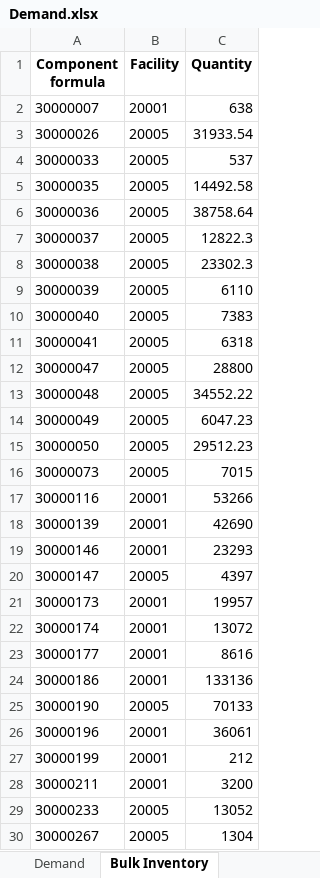
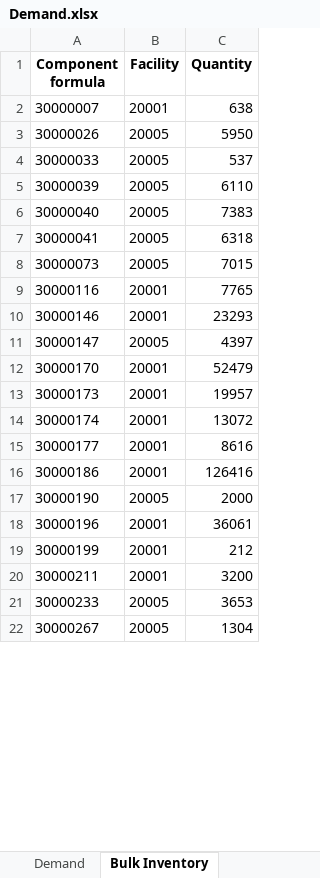
Before and after one commit to IteConsult/SAGELauncher, an Excel workbook: DBInput/Demand.xlsx, sheet Bulk Inventory, drawn as a sheet; only a part is shown; values as stored, in another font and other column widths than the file's, no borders; removed rows and columns are numbered as before the commit, all else as after; the diff covers the shown part only; the diff names each change by its address in the sheet, - before the commit and + after, or states it on an @@ line.

```diff
--- a/DBInput/Demand.xlsx (sheet Bulk Inventory)
+++ b/DBInput/Demand.xlsx (sheet Bulk Inventory)
-C3 (Quantity): 31933.54
+C3 (Quantity): 5950
-row 5: 30000035 | 20005 | 14492.58
-row 6: 30000036 | 20005 | 38758.64
-row 7: 30000037 | 20005 | 12822.3
-row 8: 30000038 | 20005 | 23302.3
-row 12: 30000047 | 20005 | 28800
-row 13: 30000048 | 20005 | 34552.22
-row 14: 30000049 | 20005 | 6047.23
-row 15: 30000050 | 20005 | 29512.23
-C9 (Quantity): 53266
+C9 (Quantity): 7765
-row 18: 30000139 | 20001 | 42690
+row 12: 30000170 | 20001 | 52479
-C16 (Quantity): 133136
+C16 (Quantity): 126416
-C17 (Quantity): 70133
+C17 (Quantity): 2000
-C21 (Quantity): 13052
+C21 (Quantity): 3653
```
Also changed, not shown: 12 added rows, 4 removed rows and 15 edited cells elsewhere in this sheet, sheet Demand, DBInput/Breakout_file.xlsx, DBInput/Extruders.xlsx, 3 other files.
